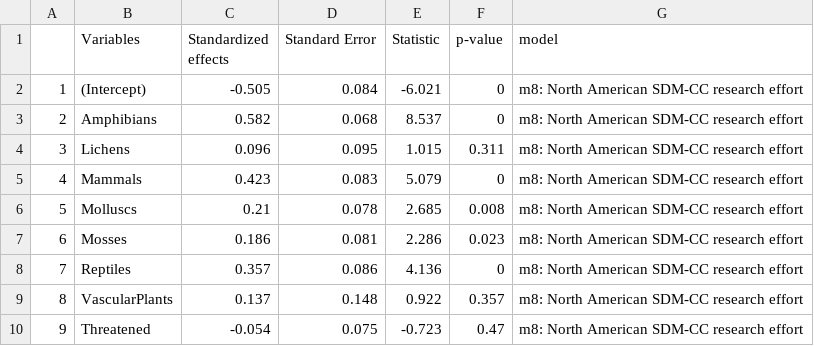
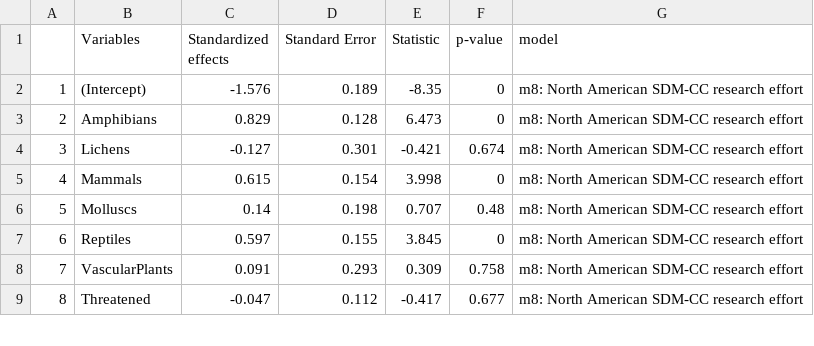
Before and after one commit to LandSciTech/sar_sdm_lit_review_paper, a CSV file: outputs/model_results/model8.csv, drawn as a sheet; only a part is shown; removed rows and columns are numbered as before the commit, all else as after; the diff covers the shown part only; the diff names each change by its address in the sheet, - before the commit and + after, or states it on an @@ line.

```diff
--- a/outputs/model_results/model8.csv
+++ b/outputs/model_results/model8.csv
-C2 (Standardized effects): -0.505
+C2 (Standardized effects): -1.576
-D2 (Standard Error): 0.084
+D2 (Standard Error): 0.189
-E2 (Statistic): -6.021
+E2 (Statistic): -8.35
-C3 (Standardized effects): 0.582
+C3 (Standardized effects): 0.829
-D3 (Standard Error): 0.068
+D3 (Standard Error): 0.128
-E3 (Statistic): 8.537
+E3 (Statistic): 6.473
-C4 (Standardized effects): 0.096
+C4 (Standardized effects): -0.127
-D4 (Standard Error): 0.095
+D4 (Standard Error): 0.301
-E4 (Statistic): 1.015
+E4 (Statistic): -0.421
-F4 (p-value): 0.311
+F4 (p-value): 0.674
-C5 (Standardized effects): 0.423
+C5 (Standardized effects): 0.615
-D5 (Standard Error): 0.083
+D5 (Standard Error): 0.154
-E5 (Statistic): 5.079
+E5 (Statistic): 3.998
-C6 (Standardized effects): 0.21
+C6 (Standardized effects): 0.14
-D6 (Standard Error): 0.078
+D6 (Standard Error): 0.198
-E6 (Statistic): 2.685
+E6 (Statistic): 0.707
-F6 (p-value): 0.008
+F6 (p-value): 0.48
-row 7: 6 | Mosses | 0.186 | 0.081 | 2.286 | 0.023 | m8: North American SDM-CC research effort
@@ column A renumbered from row 7 down @@
-C7 (Standardized effects): 0.357
+C7 (Standardized effects): 0.597
-D7 (Standard Error): 0.086
+D7 (Standard Error): 0.155
-E7 (Statistic): 4.136
+E7 (Statistic): 3.845
-C8 (Standardized effects): 0.137
+C8 (Standardized effects): 0.091
-D8 (Standard Error): 0.148
+D8 (Standard Error): 0.293
-E8 (Statistic): 0.922
+E8 (Statistic): 0.309
-F8 (p-value): 0.357
+F8 (p-value): 0.758
-C9 (Standardized effects): -0.054
+C9 (Standardized effects): -0.047
-D9 (Standard Error): 0.075
+D9 (Standard Error): 0.112
-E9 (Statistic): -0.723
+E9 (Statistic): -0.417
-F9 (p-value): 0.47
+F9 (p-value): 0.677
```
Also changed, not shown: 15 edited cells elsewhere in this file, data/derived-data/ld_sdm_avail_not_used_cc_not_threat.csv, data/derived-data/ld_sdm_not_avail_and_used.csv, 33 other files.
